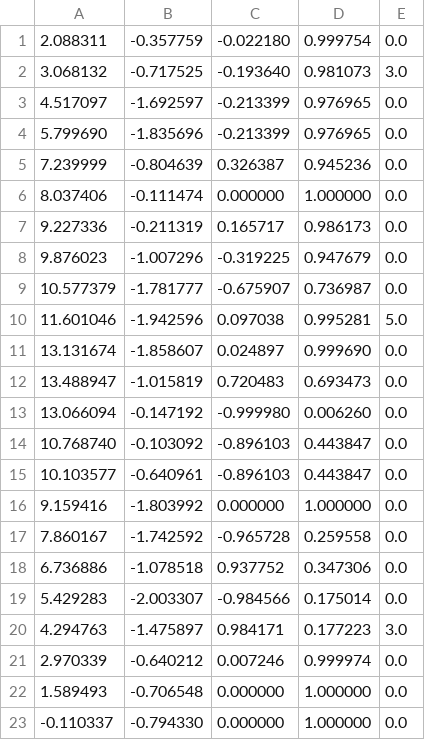
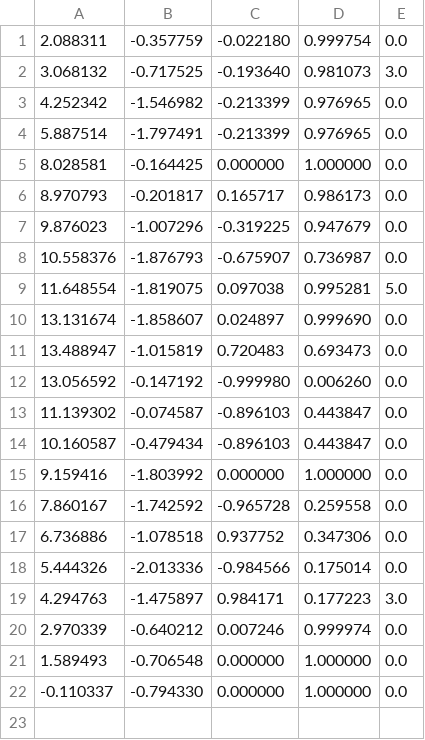
Before and after one commit to auwi-del/racecar-knowledge-base, a CSV file: 点位管理器/0606-134354/out_test.csv, drawn as a sheet.

Commit message:
改点：删除一个

```diff
--- a/点位管理器/0606-134354/out_test.csv
+++ b/点位管理器/0606-134354/out_test.csv
@@ -2,15 +2,14 @@
 3.068132,-0.717525,-0.193640,0.981073,3.0
-4.517097,-1.692597,-0.213399,0.976965,0.0
-5.799690,-1.835696,-0.213399,0.976965,0.0
-7.239999,-0.804639,0.326387,0.945236,0.0
-8.037406,-0.111474,0.000000,1.000000,0.0
-9.227336,-0.211319,0.165717,0.986173,0.0
+4.252342,-1.546982,-0.213399,0.976965,0.0
+5.887514,-1.797491,-0.213399,0.976965,0.0
+8.028581,-0.164425,0.000000,1.000000,0.0
+8.970793,-0.201817,0.165717,0.986173,0.0
 9.876023,-1.007296,-0.319225,0.947679,0.0
-10.577379,-1.781777,-0.675907,0.736987,0.0
-11.601046,-1.942596,0.097038,0.995281,5.0
+10.558376,-1.876793,-0.675907,0.736987,0.0
+11.648554,-1.819075,0.097038,0.995281,5.0
 13.131674,-1.858607,0.024897,0.999690,0.0
 13.488947,-1.015819,0.720483,0.693473,0.0
-13.066094,-0.147192,-0.999980,0.006260,0.0
-10.768740,-0.103092,-0.896103,0.443847,0.0
-10.103577,-0.640961,-0.896103,0.443847,0.0
+13.056592,-0.147192,-0.999980,0.006260,0.0
+11.139302,-0.074587,-0.896103,0.443847,0.0
+10.160587,-0.479434,-0.896103,0.443847,0.0
 9.159416,-1.803992,0.000000,1.000000,0.0
@@ -18,3 +17,3 @@
 6.736886,-1.078518,0.937752,0.347306,0.0
-5.429283,-2.003307,-0.984566,0.175014,0.0
+5.444326,-2.013336,-0.984566,0.175014,0.0
 4.294763,-1.475897,0.984171,0.177223,3.0
```
